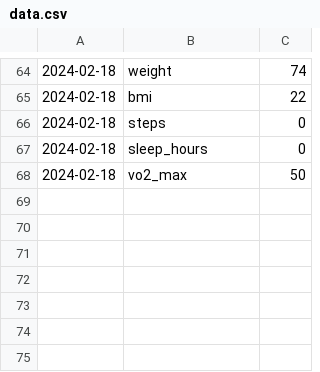
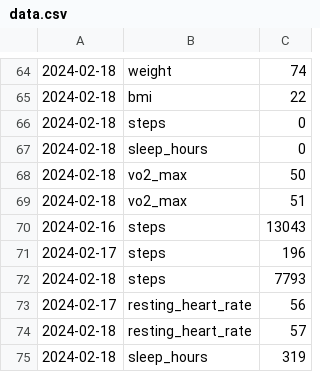
Before and after one commit to alexlaverty/dashboard, a CSV file: data.csv, drawn as a sheet; only a part is shown, gaps mark what is left out.

```diff
--- a/data.csv
+++ b/data.csv
@@ -68 +68,8 @@
 2024-02-18,vo2_max,50
+2024-02-18,vo2_max,51
+2024-02-16,steps,13043
+2024-02-17,steps,196
+2024-02-18,steps,7793
+2024-02-17,resting_heart_rate,56
+2024-02-18,resting_heart_rate,57
+2024-02-18,sleep_hours,319
```
Also changed, not shown: 2 other files.
